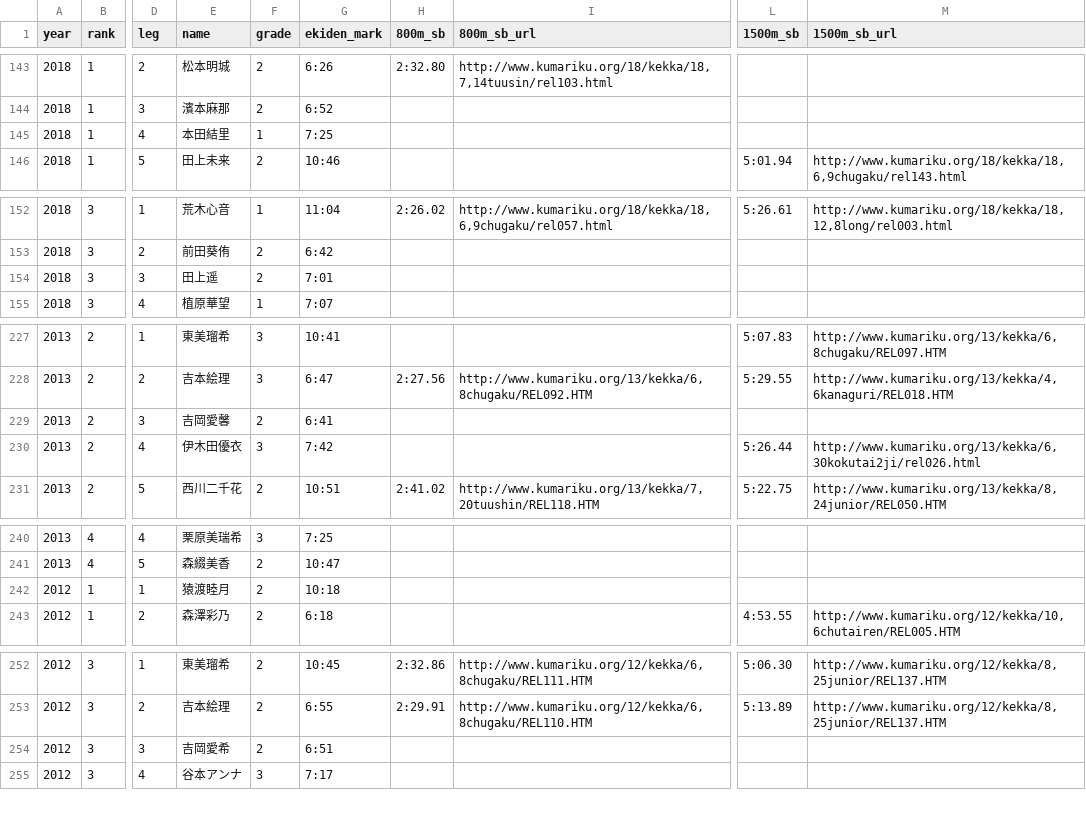
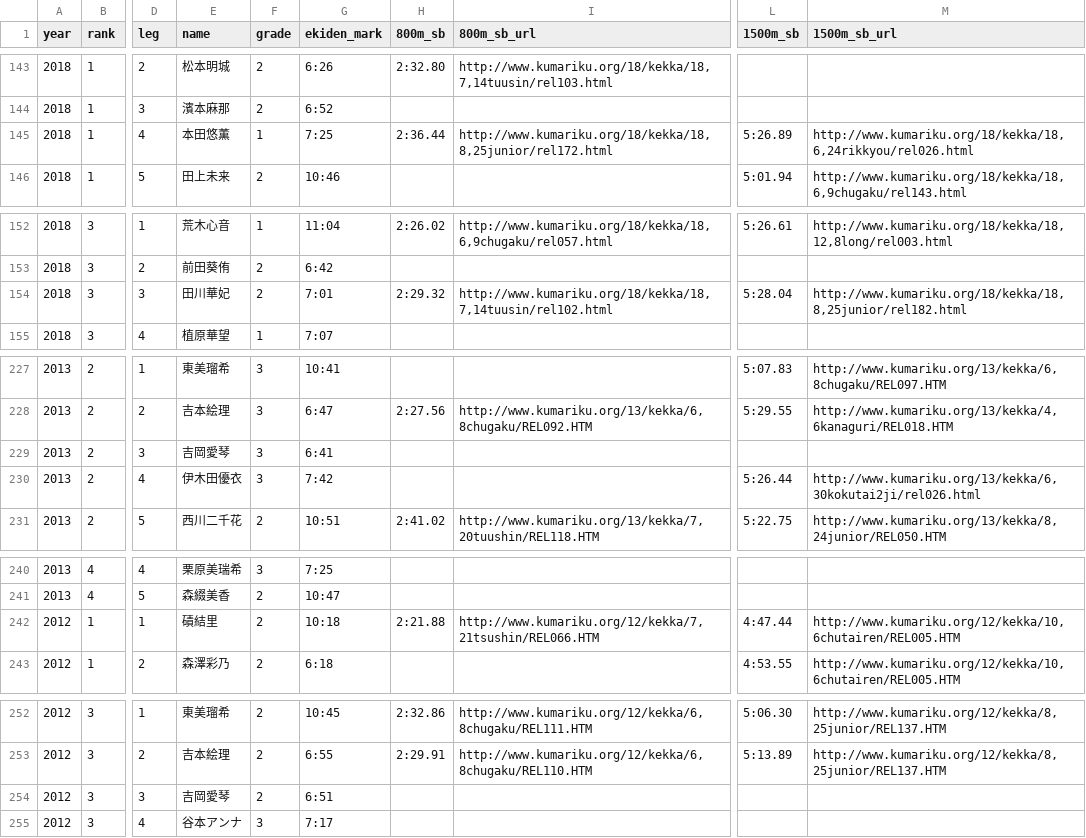
Before and after one commit to tatsuki-github/INBOX, a CSV file: out/analysis/aragyoku_women_track_joined.csv, drawn as a sheet; only a part is shown, gaps mark what is left out; the diff names each change by its address in the sheet, - before the commit and + after, or states it on an @@ line.

```diff
--- a/out/analysis/aragyoku_women_track_joined.csv
+++ b/out/analysis/aragyoku_women_track_joined.csv
-E145 (name): 本田結里
+E145 (name): 本田悠薫
-H145 (800m_sb): (empty)
+H145 (800m_sb): 2:36.44
-I145 (800m_sb_url): (empty)
+I145 (800m_sb_url): http://www.kumariku.org/18/kekka/18,8,25junior/rel172.html
-L145 (1500m_sb): (empty)
+L145 (1500m_sb): 5:26.89
-M145 (1500m_sb_url): (empty)
+M145 (1500m_sb_url): http://www.kumariku.org/18/kekka/18,6,24rikkyou/rel026.html
-E154 (name): 田上遥
+E154 (name): 田川華妃
-H154 (800m_sb): (empty)
+H154 (800m_sb): 2:29.32
-I154 (800m_sb_url): (empty)
+I154 (800m_sb_url): http://www.kumariku.org/18/kekka/18,7,14tuusin/rel102.html
-L154 (1500m_sb): (empty)
+L154 (1500m_sb): 5:28.04
-M154 (1500m_sb_url): (empty)
+M154 (1500m_sb_url): http://www.kumariku.org/18/kekka/18,8,25junior/rel182.html
-E229 (name): 吉岡愛馨
+E229 (name): 吉岡愛琴
-F229 (grade): 2
+F229 (grade): 3
-E242 (name): 猿渡睦月
+E242 (name): 磧結里
-H242 (800m_sb): (empty)
+H242 (800m_sb): 2:21.88
-I242 (800m_sb_url): (empty)
+I242 (800m_sb_url): http://www.kumariku.org/12/kekka/7,21tsushin/REL066.HTM
-L242 (1500m_sb): (empty)
+L242 (1500m_sb): 4:47.44
-M242 (1500m_sb_url): (empty)
+M242 (1500m_sb_url): http://www.kumariku.org/12/kekka/10,6chutairen/REL005.HTM
-E254 (name): 吉岡愛希
+E254 (name): 吉岡愛琴
```
Also changed, not shown: input/aragyoku/women_top4_athletes.csv, 7 other files.
